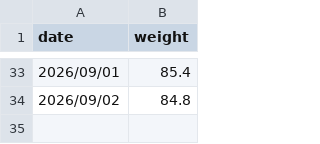
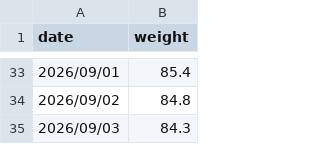
Before and after one commit to codeswolves/reTerminalE1002, a CSV file: data/weight.csv, drawn as a sheet; only a part is shown, gaps mark what is left out; the diff names each change by its address in the sheet, - before the commit and + after, or states it on an @@ line.

```diff
--- a/data/weight.csv
+++ b/data/weight.csv
+row 35: 2026/09/03 | 84.3
```
Also changed, not shown: data/fitness.csv, 5 other files.
